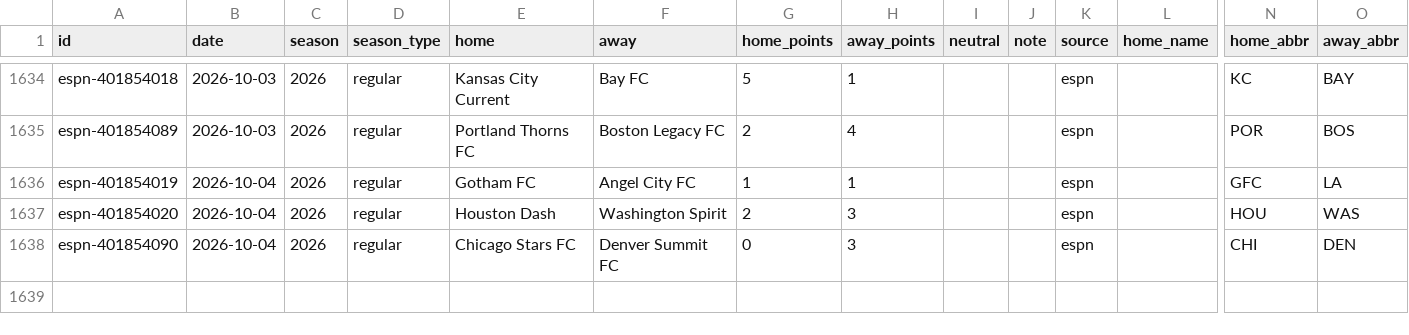
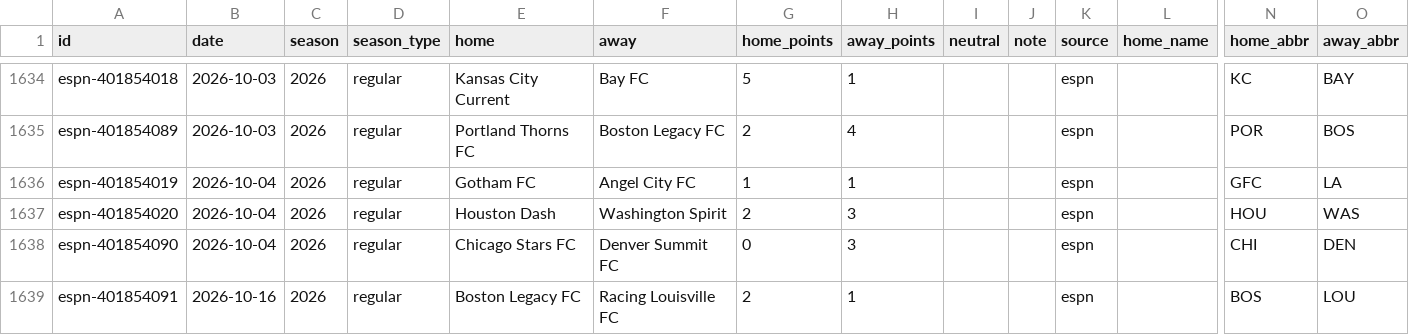
Before and after one commit to rjr5021/belt-holders, a CSV file: data/nwsl/games.csv, drawn as a sheet; only a part is shown, gaps mark what is left out; rows hold the shown columns only; the diff names each change by its address in the sheet, - before the commit and + after, or states it on an @@ line.

```diff
--- a/data/nwsl/games.csv
+++ b/data/nwsl/games.csv
+row 1639: espn-401854091 | 2026-10-16 | 2026 | regular | Boston Legacy FC | Racing Louisville FC | 2 | 1 |  |  | espn |  | BOS | LOU
```
Also changed, not shown: data/cfl/games.csv, data/ligamx/games.csv, 11 other files.
